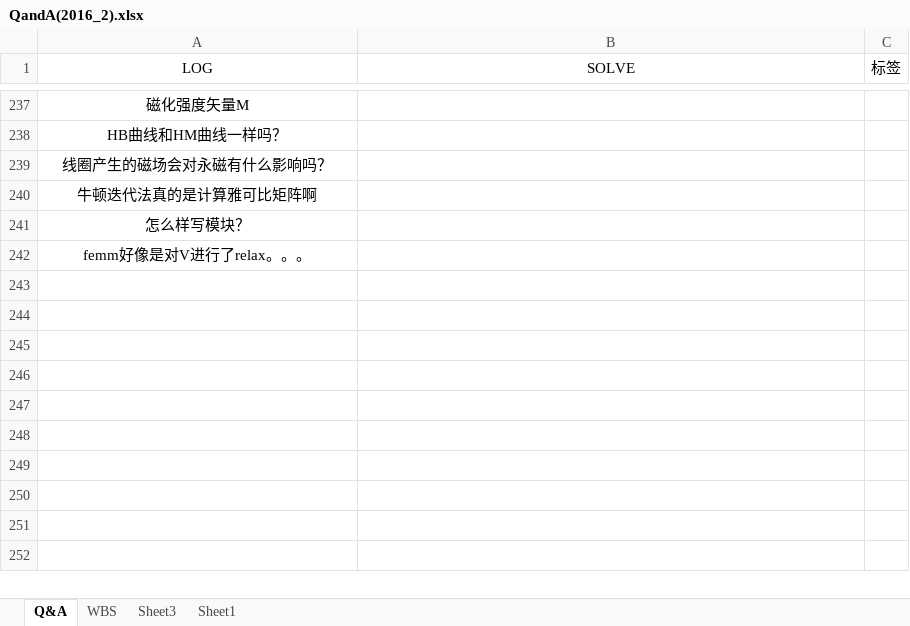
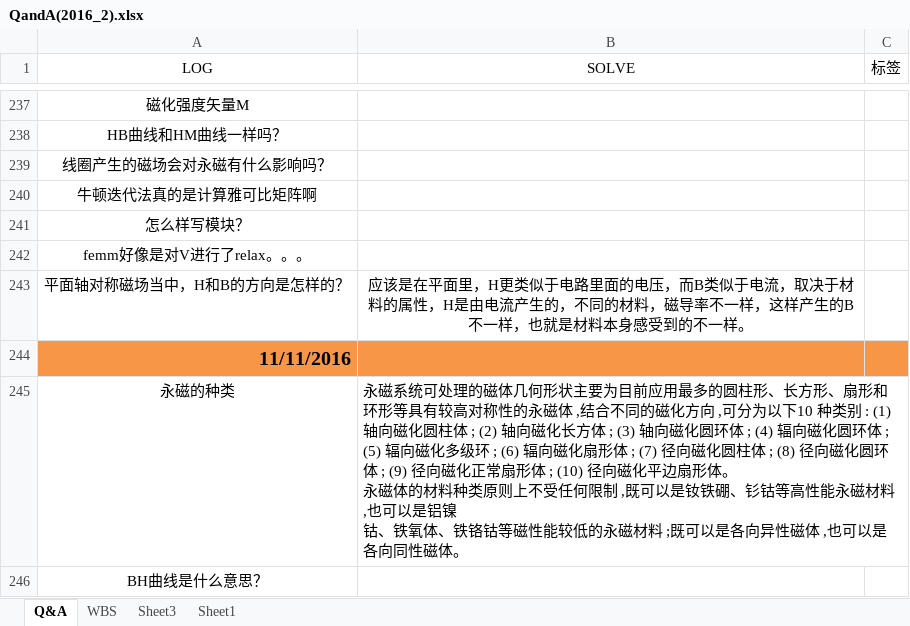
Before and after one commit to Poofee/QandA, an Excel workbook: QandA(2016_2).xlsx, sheet Q&A, drawn as a sheet; only a part is shown, gaps mark what is left out; values as stored, in another font and other column widths than the file's, no borders; ↵ is a line break in a cell; the diff names each change by its address in the sheet, - before the commit and + after, or states it on an @@ line.

Commit message:
today

```diff
--- a/QandA(2016_2).xlsx (sheet Q&A)
+++ b/QandA(2016_2).xlsx (sheet Q&A)
+row 243: 平面轴对称磁场当中，H和B的方向是怎样的？ | 应该是在平面里，H更类似于电路里面的电压，而B类似于电流，取决于材料的属性，H是由电流产生的，不同的材料，磁导率不一样，这样产生的B不一样，也就是材料本身感受到的不一样。
+row 244: 11/11/2016
+row 245: 永磁的种类 | 永磁系统可处理的磁体几何形状主要为目前应用最多的圆柱形、长方形、扇形和环形等具有较高对称性的永磁体 ,结合不同的磁化方向 ,可分为以下10 种类别 : (1) 轴向磁化圆柱体 ; (2) 轴向磁化长方体 ; (3) 轴向磁化圆环体 ; (4) 辐向磁化圆环体 ; (5) 辐向磁化多级环 ; (6) 辐向磁化扇形体 ; (7) 径向磁化圆柱体 ; (8) 径向磁化圆环体 ; (9) 径向磁化正常扇形体 ; (10) 径向磁化平边扇形体。 ↵ 永磁体的材料种类原则上不受任何限制 ,既可以是钕铁硼、钐钴等高性能永磁材料 ,也可以是铝镍 ↵ 钴、铁氧体、铁铬钴等磁性能较低的永磁材料 ;既可以是各向异性磁体 ,也可以是各向同性磁体。
+row 246: BH曲线是什么意思？
```
